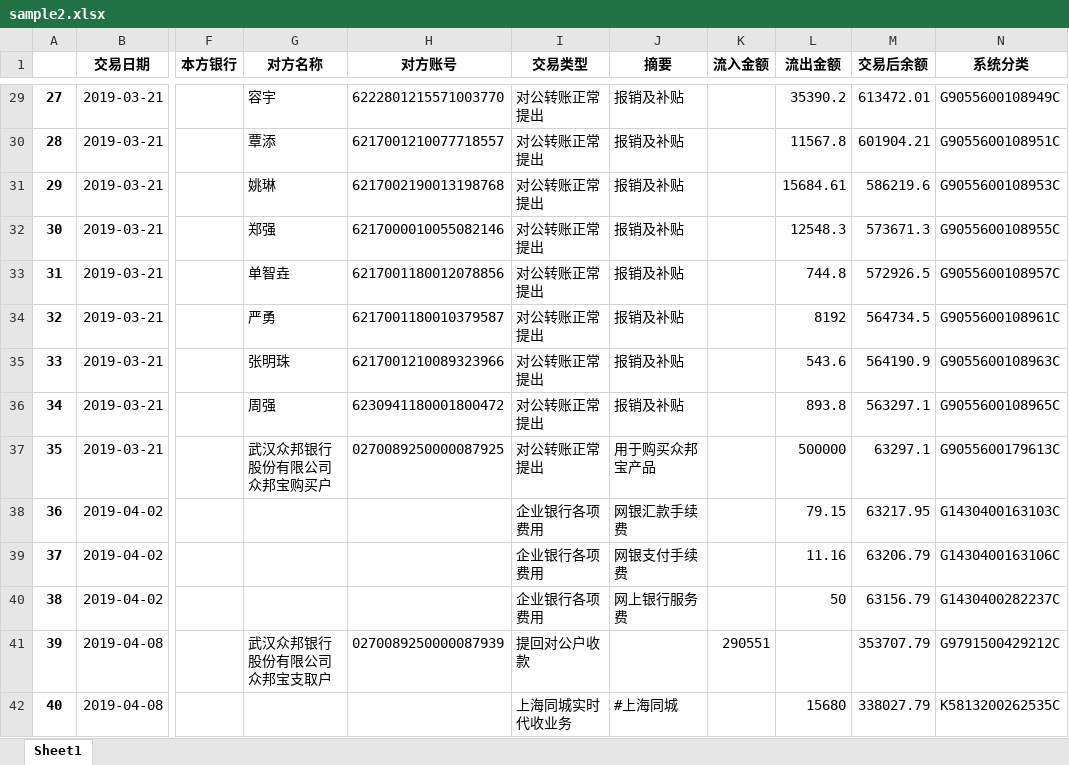
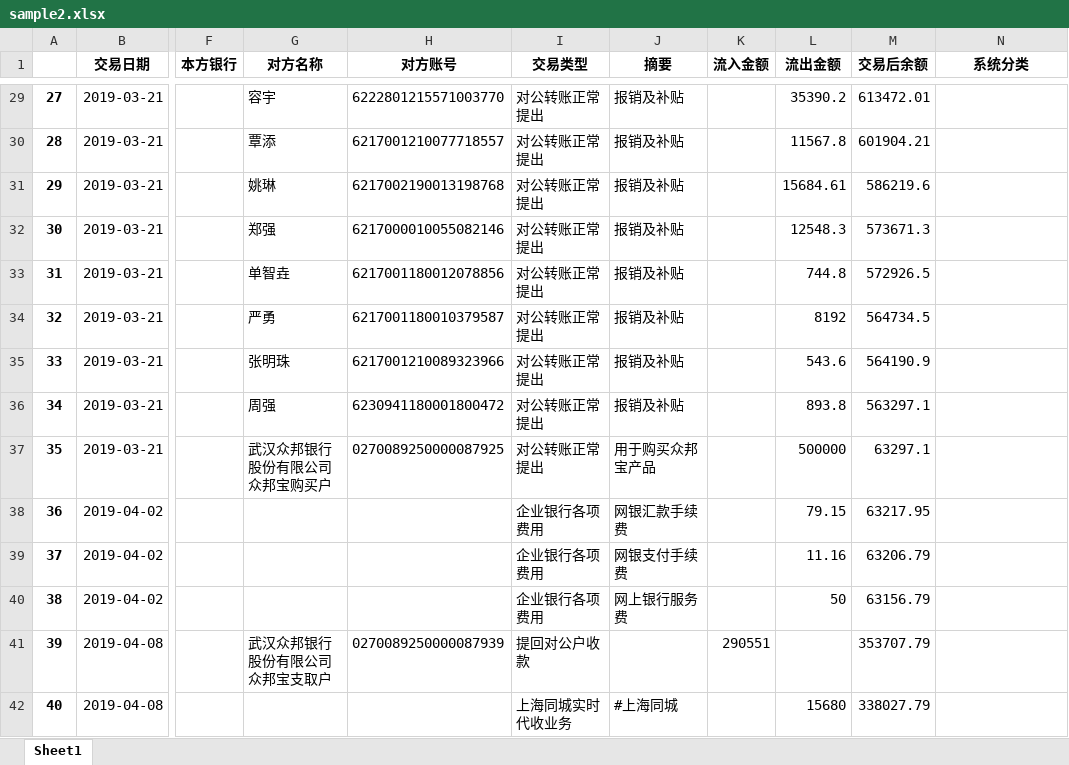
Before and after one commit to AllenLiuX/Aitai-Bill-Analysis-with-NN, an Excel workbook: Liushui/output/sample2.xlsx, sheet Sheet1, drawn as a sheet; only a part is shown, gaps mark what is left out; values as stored, in another font and other column widths than the file's, no borders; the diff covers the shown part only; the diff names each change by its address in the sheet, - before the commit and + after, or states it on an @@ line.

```diff
--- a/Liushui/output/sample2.xlsx (sheet Sheet1)
+++ b/Liushui/output/sample2.xlsx (sheet Sheet1)
-N29 (系统分类): G9055600108949C
+N29 (系统分类): (empty)
-N30 (系统分类): G9055600108951C
+N30 (系统分类): (empty)
-N31 (系统分类): G9055600108953C
+N31 (系统分类): (empty)
-N32 (系统分类): G9055600108955C
+N32 (系统分类): (empty)
-N33 (系统分类): G9055600108957C
+N33 (系统分类): (empty)
-N34 (系统分类): G9055600108961C
+N34 (系统分类): (empty)
-N35 (系统分类): G9055600108963C
+N35 (系统分类): (empty)
-N36 (系统分类): G9055600108965C
+N36 (系统分类): (empty)
-N37 (系统分类): G9055600179613C
+N37 (系统分类): (empty)
-N38 (系统分类): G1430400163103C
+N38 (系统分类): (empty)
-N39 (系统分类): G1430400163106C
+N39 (系统分类): (empty)
-N40 (系统分类): G1430400282237C
+N40 (系统分类): (empty)
-N41 (系统分类): G9791500429212C
+N41 (系统分类): (empty)
-N42 (系统分类): K5813200262535C
+N42 (系统分类): (empty)
```
Also changed, not shown: 289 edited cells elsewhere in this sheet, Liushui/output/sample1.xlsx, 5 other files.
